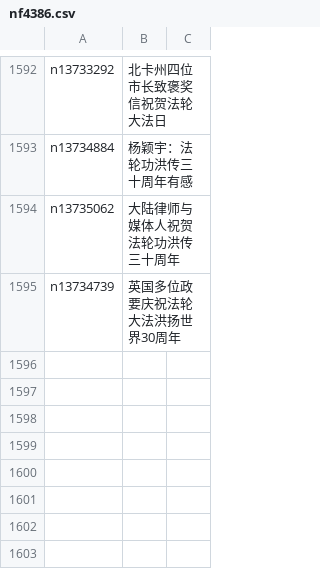
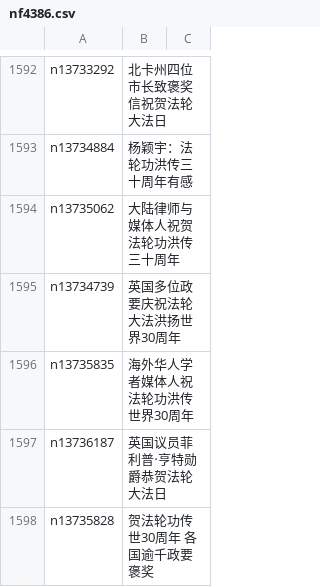
Before and after one commit to easy2view/epoch-special, a CSV file: indexes/nf4386.csv, drawn as a sheet; only a part is shown, gaps mark what is left out.

```diff
--- a/indexes/nf4386.csv
+++ b/indexes/nf4386.csv
@@ -1595 +1595,4 @@ n13735062,大陆律师与媒体人祝贺法轮功洪传三十周年
 n13734739,英国多位政要庆祝法轮大法洪扬世界30周年
+n13735835,海外华人学者媒体人祝法轮功洪传世界30周年
+n13736187,英国议员菲利普‧亨特勋爵恭贺法轮大法日
+n13735828,贺法轮功传世30周年 各国逾千政要褒奖
```
Also changed, not shown: 23 other files.
